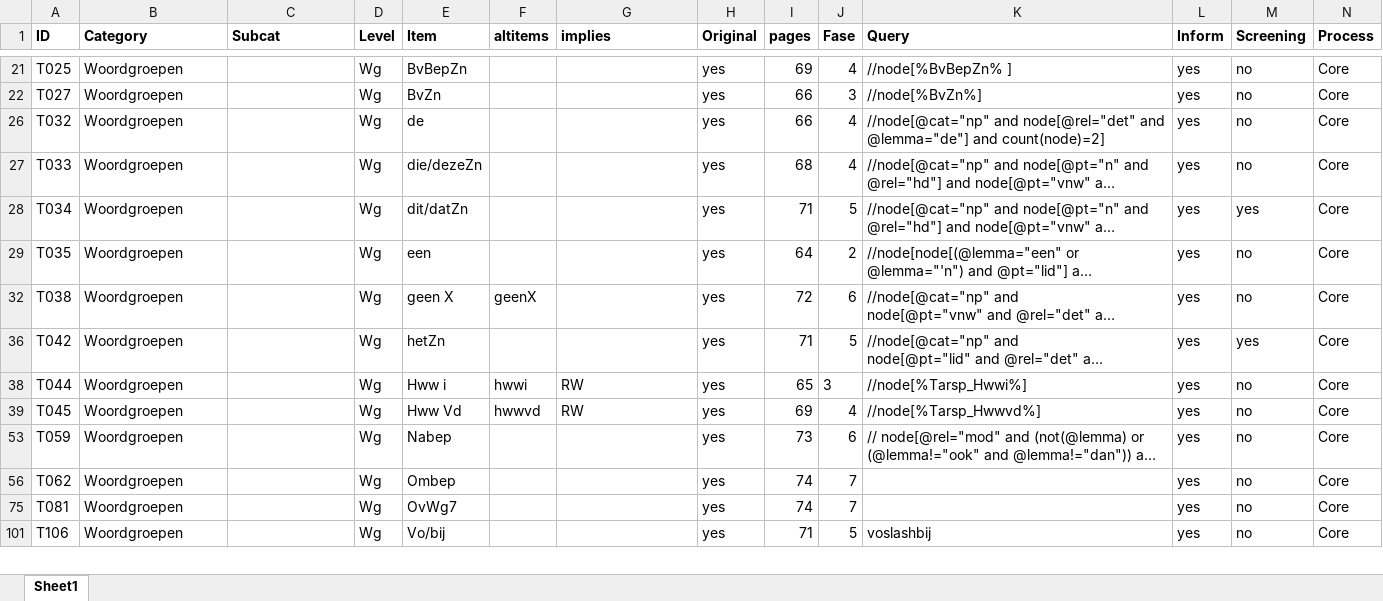
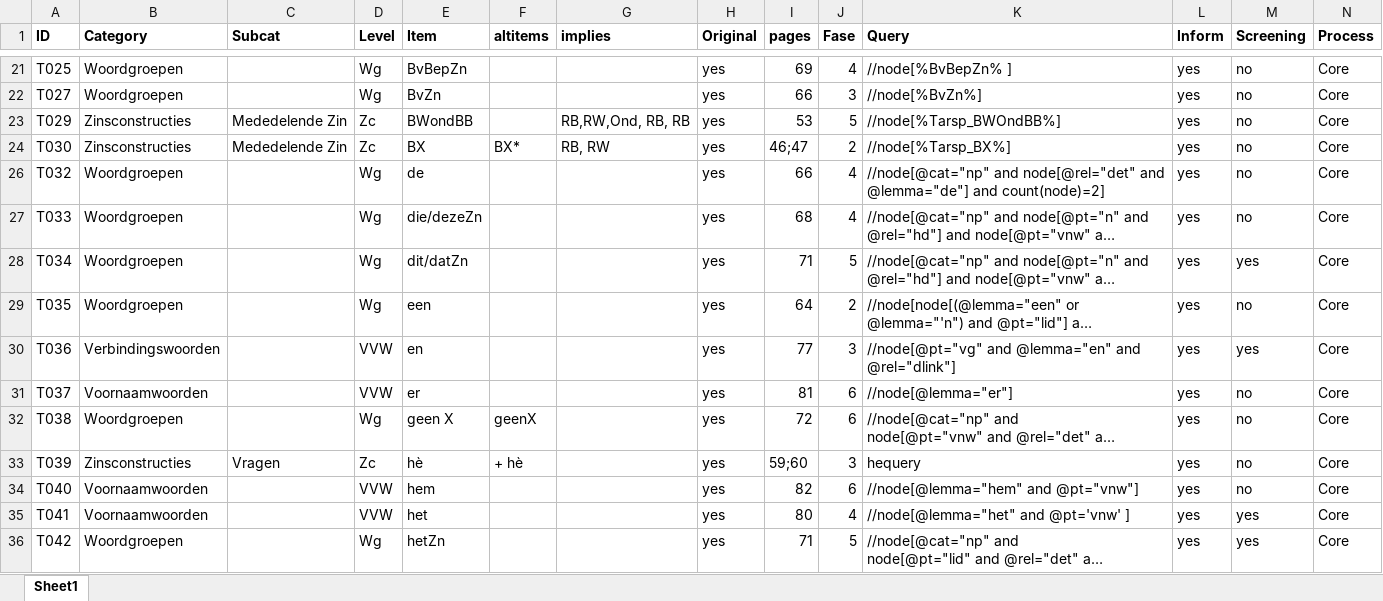
Before and after one commit to CentreForDigitalHumanities/sastadev, an Excel workbook: src/sastadev/data/methods/TARSP_Index_Current.xlsx, sheet Sheet1, drawn as a sheet; only a part is shown, gaps mark what is left out; the shorter side is filled out with more unchanged rows; long unchanged cells end in …; values as stored, in another font and other column widths than the file's, no borders; rows hold the shown columns only; the diff covers the shown part only; the diff names each change by its address in the sheet, - before the commit and + after, or states it on an @@ line.

```diff
--- a/src/sastadev/data/methods/TARSP_Index_Current.xlsx (sheet Sheet1)
+++ b/src/sastadev/data/methods/TARSP_Index_Current.xlsx (sheet Sheet1)
@@ row 23 unhidden: T029 | Zinsconstructies | Mededelende Zin | Zc | BWondBB |  | RB,RW,Ond, RB, RB | yes | 53 | 5 | //node[%Tarsp_BWOndBB%] | yes | no | Core @@
@@ row 24 unhidden: T030 | Zinsconstructies | Mededelende Zin | Zc | BX | BX* | RB, RW | yes | 46;47 | 2 | //node[%Tarsp_BX%] | yes | no | Core @@
@@ row 30 unhidden: T036 | Verbindingswoorden |  | VVW | en |  |  | yes | 77 | 3 | //node[@pt="vg" and @lemma="en" and @rel="dlink"] | yes | yes | Core @@
@@ row 31 unhidden: T037 | Voornaamwoorden |  | VVW | er |  |  | yes | 81 | 6 | //node[@lemma="er"] | yes | no | Core @@
@@ row 33 unhidden: T039 | Zinsconstructies | Vragen | Zc | hè | + hè |  | yes | 59;60 | 3 | hequery | yes | no | Core @@
@@ row 34 unhidden: T040 | Voornaamwoorden |  | VVW | hem |  |  | yes | 82 | 6 | //node[@lemma="hem" and @pt="vnw"] | yes | no | Core @@
@@ row 35 unhidden: T041 | Voornaamwoorden |  | VVW | het |  |  | yes | 80 | 4 | //node[@lemma="het" and @pt='vnw' ] | yes | yes | Core @@
```
Also changed, not shown: 2 added rows and 87 hidden or unhidden rows elsewhere in this sheet, hidden cells, 13 other files.
